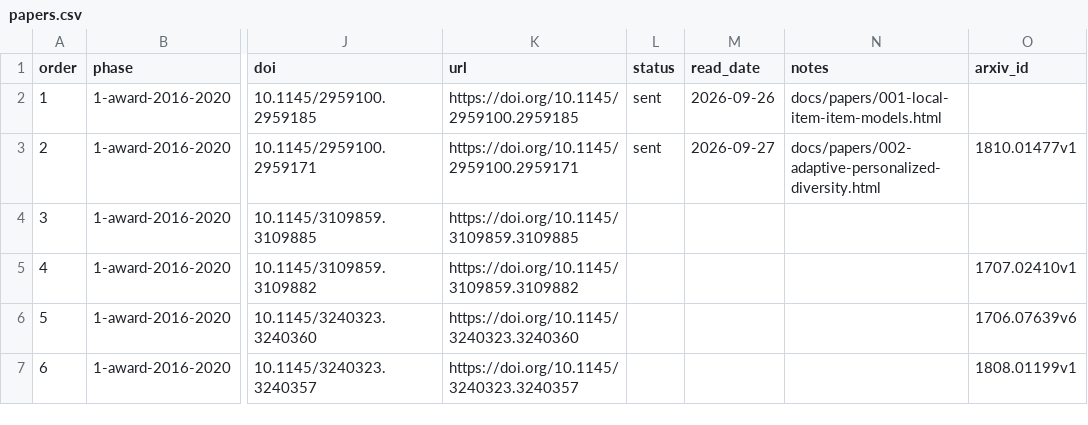
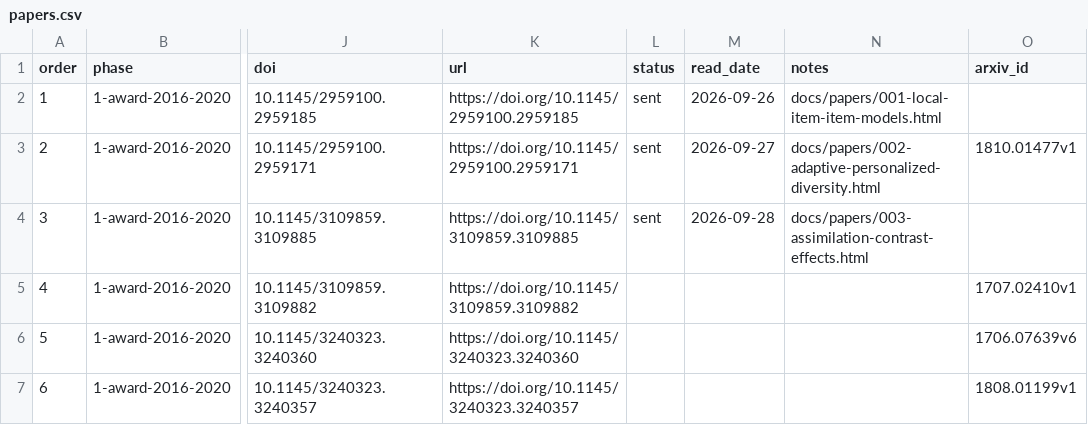
Before and after one commit to wellshs/recsys-daily, a CSV file: papers.csv, drawn as a sheet; only a part is shown, gaps mark what is left out; the diff names each change by its address in the sheet, - before the commit and + after, or states it on an @@ line.

```diff
--- a/papers.csv
+++ b/papers.csv
-L4 (status): (empty)
+L4 (status): sent
-M4 (read_date): (empty)
+M4 (read_date): 2026-09-28
-N4 (notes): (empty)
+N4 (notes): docs/papers/003-assimilation-contrast-effects.html
```
Also changed, not shown: 2 other files.
